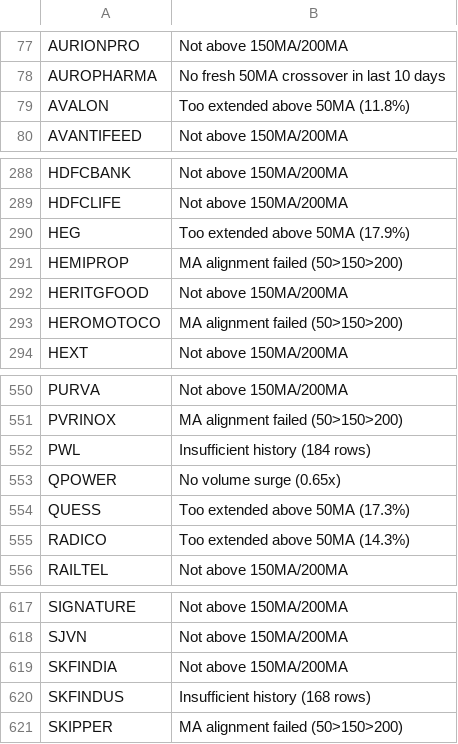
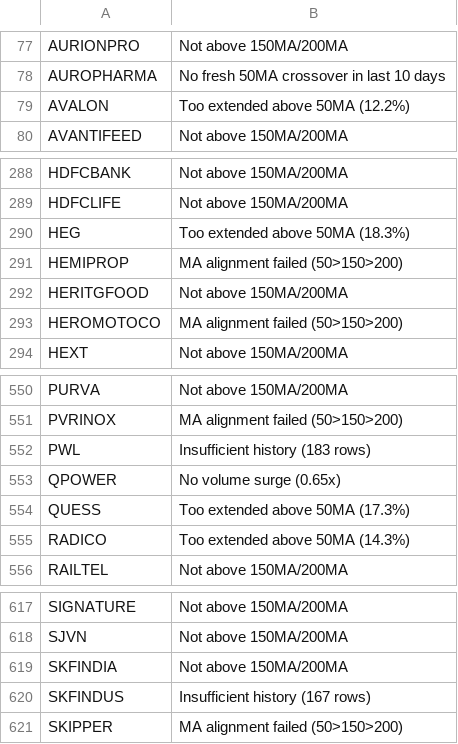
Before and after one commit to gargvikas82-alt/My-Stock-Filter, a CSV file: skipped_stocks.csv, drawn as a sheet; only a part is shown, gaps mark what is left out.

```diff
--- a/skipped_stocks.csv
+++ b/skipped_stocks.csv
@@ -78,3 +78,3 @@ AURIONPRO,Not above 150MA/200MA
 AUROPHARMA,No fresh 50MA crossover in last 10 days
-AVALON,Too extended above 50MA (11.8%)
+AVALON,Too extended above 50MA (12.2%)
 AVANTIFEED,Not above 150MA/200MA
@@ -289,3 +289,3 @@ HDFCBANK,Not above 150MA/200MA
 HDFCLIFE,Not above 150MA/200MA
-HEG,Too extended above 50MA (17.9%)
+HEG,Too extended above 50MA (18.3%)
 HEMIPROP,MA alignment failed (50>150>200)
@@ -551,3 +551,3 @@ PURVA,Not above 150MA/200MA
 PVRINOX,MA alignment failed (50>150>200)
-PWL,Insufficient history (184 rows)
+PWL,Insufficient history (183 rows)
 QPOWER,No volume surge (0.65x)
@@ -619,3 +619,3 @@ SJVN,Not above 150MA/200MA
 SKFINDIA,Not above 150MA/200MA
-SKFINDUS,Insufficient history (168 rows)
+SKFINDUS,Insufficient history (167 rows)
 SKIPPER,MA alignment failed (50>150>200)
```
